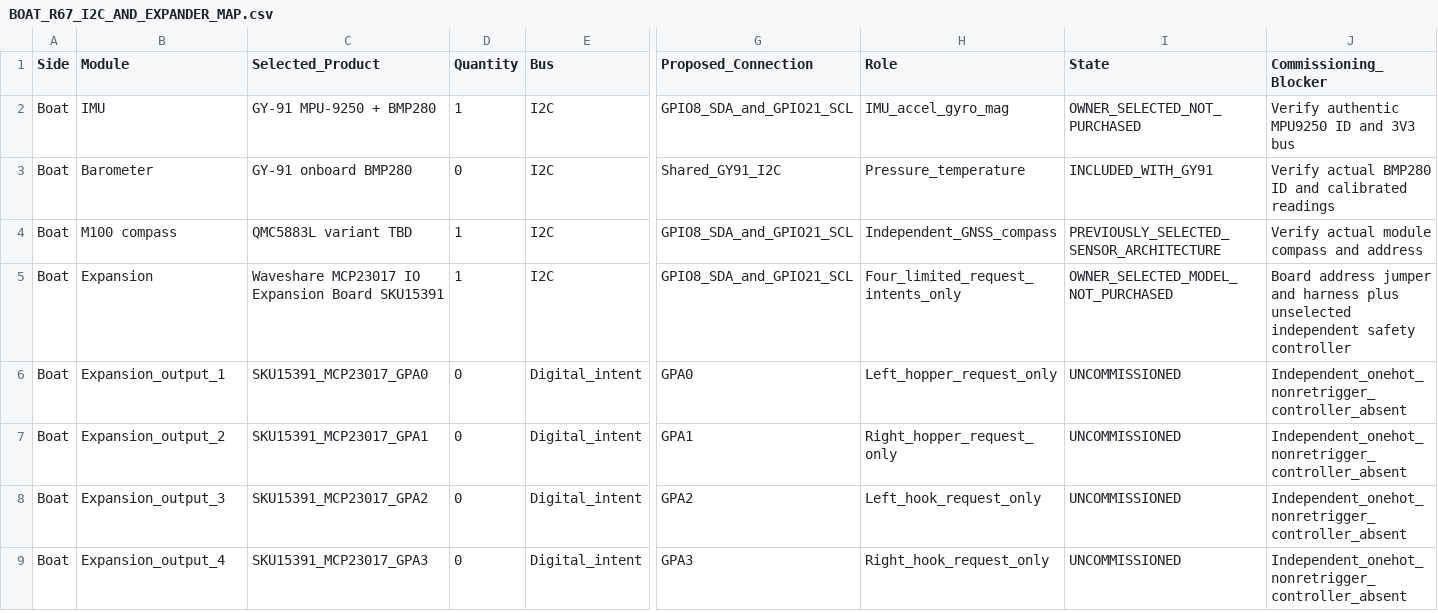
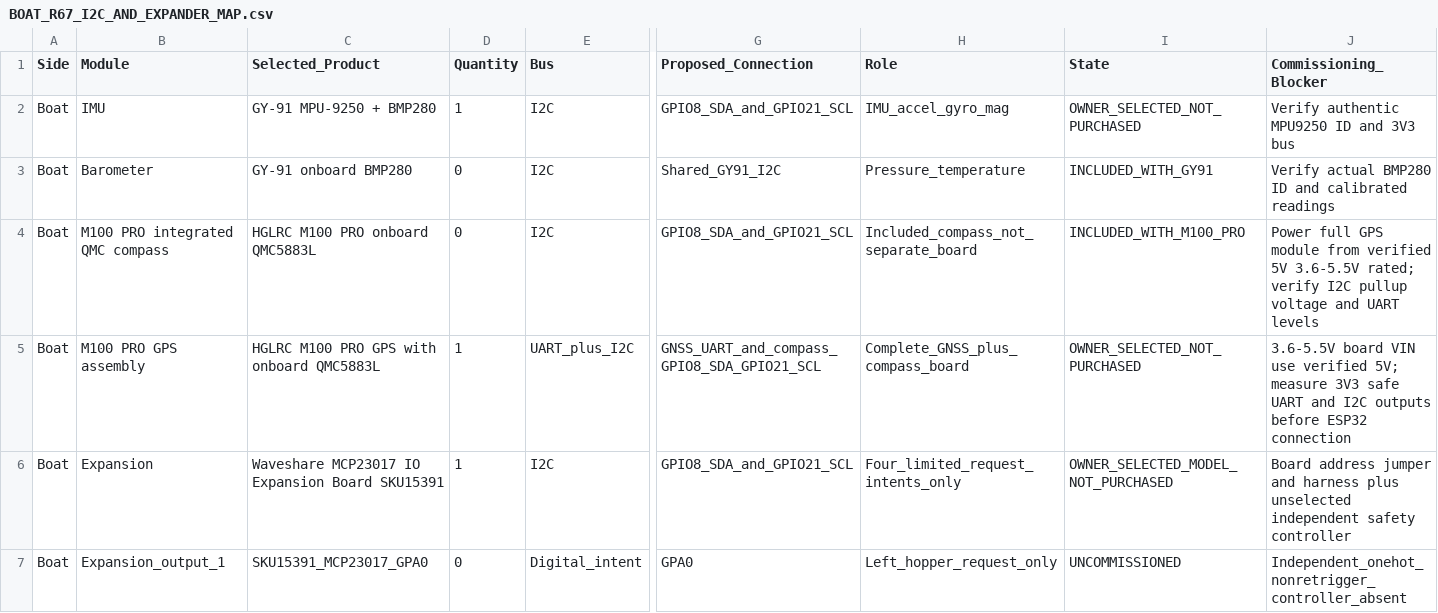
Before and after one commit to vankatad4-hue/BaitBoat-Update, a CSV file: Boat/docs/BOAT_R67_I2C_AND_EXPANDER_MAP.csv, drawn as a sheet; only a part is shown, gaps mark what is left out; the shorter side is filled out with more unchanged rows; rows hold the shown columns only; the diff names each change by its address in the sheet, - before the commit and + after, or states it on an @@ line.

Commit message:
R73: QMC5883L is onboard M100 PRO; move complete GNSS assembly to 5V and remove duplicate purchase load

```diff
--- a/Boat/docs/BOAT_R67_I2C_AND_EXPANDER_MAP.csv
+++ b/Boat/docs/BOAT_R67_I2C_AND_EXPANDER_MAP.csv
-B4 (Module): M100 compass
+B4 (Module): M100 PRO integrated QMC compass
-C4 (Selected_Product): QMC5883L variant TBD
+C4 (Selected_Product): HGLRC M100 PRO onboard QMC5883L
-D4 (Quantity): 1
+D4 (Quantity): 0
-H4 (Role): Independent_GNSS_compass
+H4 (Role): Included_compass_not_separate_board
-I4 (State): PREVIOUSLY_SELECTED_SENSOR_ARCHITECTURE
+I4 (State): INCLUDED_WITH_M100_PRO
-J4 (Commissioning_Blocker): Verify actual module compass and address
+J4 (Commissioning_Blocker): Power full GPS module from verified 5V 3.6-5.5V rated; verify I2C pullup voltage and UART levels
+row 5: Boat | M100 PRO GPS assembly | HGLRC M100 PRO GPS with onboard QMC5883L | 1 | UART_plus_I2C | GNSS_UART_and_compass_GPIO8_SDA_GPIO21_SCL | Complete_GNSS_plus_compass_board | OWNER_SELECTED_NOT_PURCHASED | 3.6-5.5V board VIN use verified 5V; measure 3V3 safe UART and I2C outputs before ESP32 connection
```
